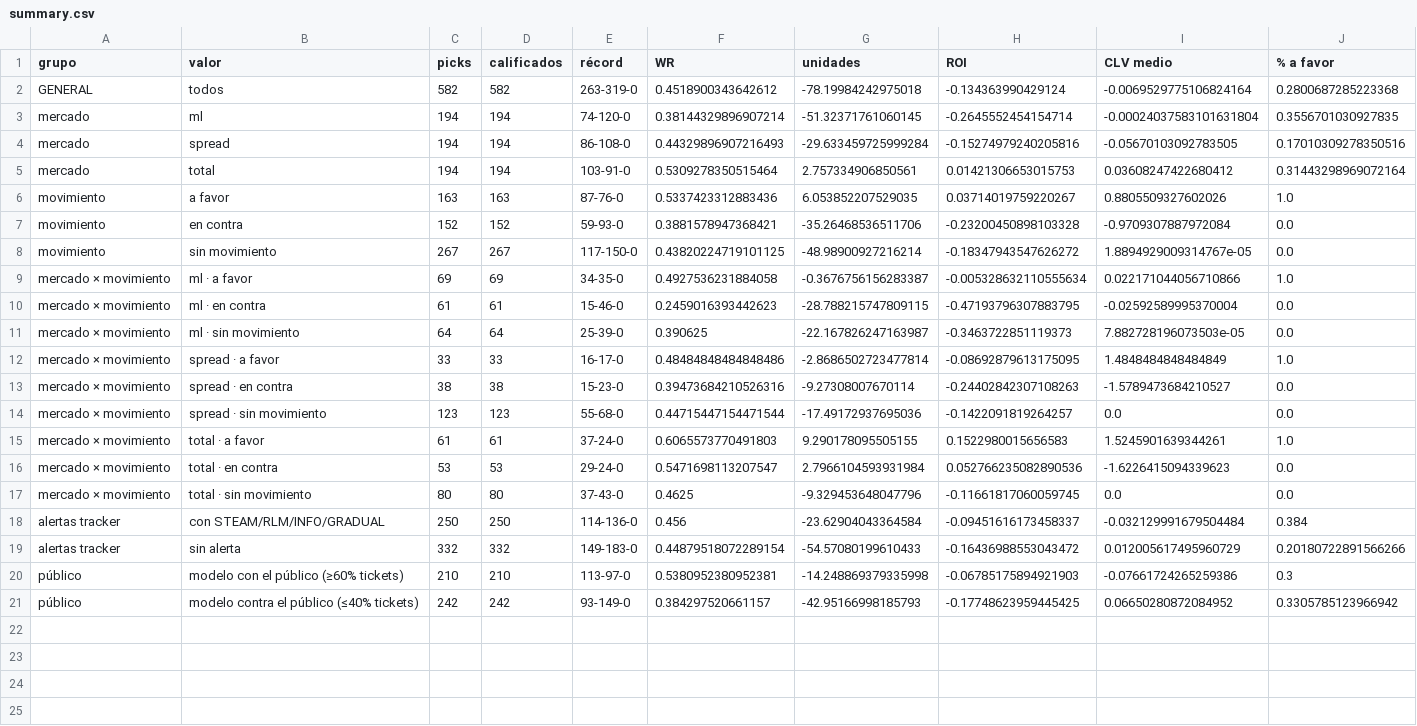
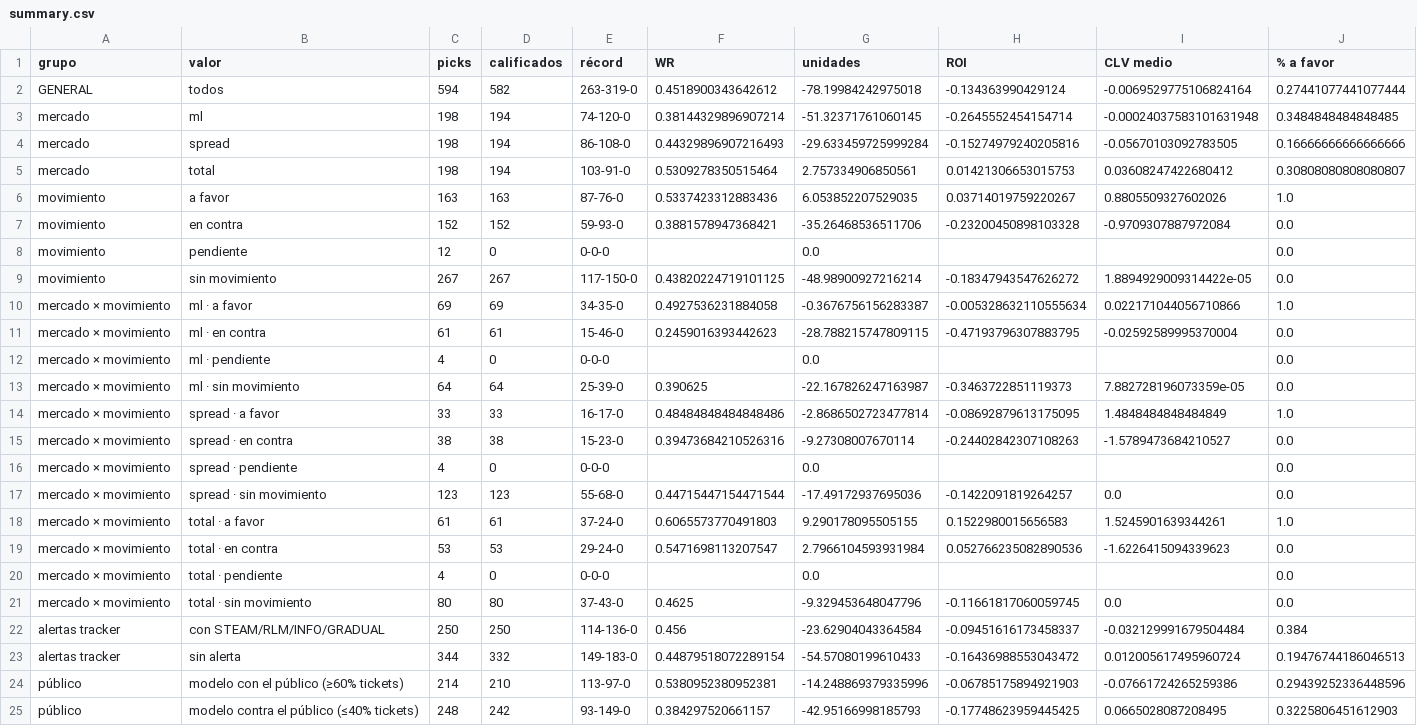
Before and after one commit to DaveBarracuda/nba-quant, a CSV file: ledger/github/summary.csv, drawn as a sheet.

```diff
--- a/ledger/github/summary.csv
+++ b/ledger/github/summary.csv
@@ -1,14 +1,17 @@
 grupo,valor,picks,calificados,récord,WR,unidades,ROI,CLV medio,% a favor
-GENERAL,todos,582,582,263-319-0,0.4518900343642612,-78.19984242975018,-0.134363990429124,-0.0069529775106824164,0.2800687285223368
-mercado,ml,194,194,74-120-0,0.38144329896907214,-51.32371761060145,-0.2645552454154714,-0.00024037583101631804,0.3556701030927835
-mercado,spread,194,194,86-108-0,0.44329896907216493,-29.633459725999284,-0.15274979240205816,-0.05670103092783505,0.17010309278350516
-mercado,total,194,194,103-91-0,0.5309278350515464,2.757334906850561,0.01421306653015753,0.03608247422680412,0.31443298969072164
+GENERAL,todos,594,582,263-319-0,0.4518900343642612,-78.19984242975018,-0.134363990429124,-0.0069529775106824164,0.27441077441077444
+mercado,ml,198,194,74-120-0,0.38144329896907214,-51.32371761060145,-0.2645552454154714,-0.00024037583101631948,0.3484848484848485
+mercado,spread,198,194,86-108-0,0.44329896907216493,-29.633459725999284,-0.15274979240205816,-0.05670103092783505,0.16666666666666666
+mercado,total,198,194,103-91-0,0.5309278350515464,2.757334906850561,0.01421306653015753,0.03608247422680412,0.30808080808080807
 movimiento,a favor,163,163,87-76-0,0.5337423312883436,6.053852207529035,0.03714019759220267,0.8805509327602026,1.0
 movimiento,en contra,152,152,59-93-0,0.3881578947368421,-35.26468536511706,-0.23200450898103328,-0.9709307887972084,0.0
-movimiento,sin movimiento,267,267,117-150-0,0.43820224719101125,-48.98900927216214,-0.18347943547626272,1.8894929009314767e-05,0.0
+movimiento,pendiente,12,0,0-0-0,,0.0,,,0.0
+movimiento,sin movimiento,267,267,117-150-0,0.43820224719101125,-48.98900927216214,-0.18347943547626272,1.8894929009314422e-05,0.0
 mercado × movimiento,ml · a favor,69,69,34-35-0,0.4927536231884058,-0.3676756156283387,-0.005328632110555634,0.022171044056710866,1.0
 mercado × movimiento,ml · en contra,61,61,15-46-0,0.2459016393442623,-28.788215747809115,-0.47193796307883795,-0.02592589995370004,0.0
-mercado × movimiento,ml · sin movimiento,64,64,25-39-0,0.390625,-22.167826247163987,-0.3463722851119373,7.882728196073503e-05,0.0
+mercado × movimiento,ml · pendiente,4,0,0-0-0,,0.0,,,0.0
+mercado × movimiento,ml · sin movimiento,64,64,25-39-0,0.390625,-22.167826247163987,-0.3463722851119373,7.882728196073359e-05,0.0
 mercado × movimiento,spread · a favor,33,33,16-17-0,0.48484848484848486,-2.8686502723477814,-0.08692879613175095,1.4848484848484849,1.0
 mercado × movimiento,spread · en contra,38,38,15-23-0,0.39473684210526316,-9.27308007670114,-0.24402842307108263,-1.5789473684210527,0.0
+mercado × movimiento,spread · pendiente,4,0,0-0-0,,0.0,,,0.0
 mercado × movimiento,spread · sin movimiento,123,123,55-68-0,0.44715447154471544,-17.49172937695036,-0.1422091819264257,0.0,0.0
@@ -16,6 +19,7 @@ mercado × movimiento,total · a favor,61,61,37-24-0,0.6065573770491803,9.290178
 mercado × movimiento,total · en contra,53,53,29-24-0,0.5471698113207547,2.7966104593931984,0.052766235082890536,-1.6226415094339623,0.0
+mercado × movimiento,total · pendiente,4,0,0-0-0,,0.0,,,0.0
 mercado × movimiento,total · sin movimiento,80,80,37-43-0,0.4625,-9.329453648047796,-0.11661817060059745,0.0,0.0
 alertas tracker,con STEAM/RLM/INFO/GRADUAL,250,250,114-136-0,0.456,-23.62904043364584,-0.09451616173458337,-0.032129991679504484,0.384
-alertas tracker,sin alerta,332,332,149-183-0,0.44879518072289154,-54.57080199610433,-0.16436988553043472,0.012005617495960729,0.20180722891566266
-público,modelo con el público (≥60% tickets),210,210,113-97-0,0.5380952380952381,-14.248869379335998,-0.06785175894921903,-0.07661724265259386,0.3
-público,modelo contra el público (≤40% tickets),242,242,93-149-0,0.384297520661157,-42.95166998185793,-0.17748623959445425,0.06650280872084952,0.3305785123966942
+alertas tracker,sin alerta,344,332,149-183-0,0.44879518072289154,-54.57080199610433,-0.16436988553043472,0.012005617495960724,0.19476744186046513
+público,modelo con el público (≥60% tickets),214,210,113-97-0,0.5380952380952381,-14.248869379335996,-0.06785175894921903,-0.07661724265259386,0.29439252336448596
+público,modelo contra el público (≤40% tickets),248,242,93-149-0,0.384297520661157,-42.95166998185793,-0.17748623959445425,0.0665028087208495,0.3225806451612903
```
Also changed, not shown: ledger/github/picks.csv, 1 other file.
